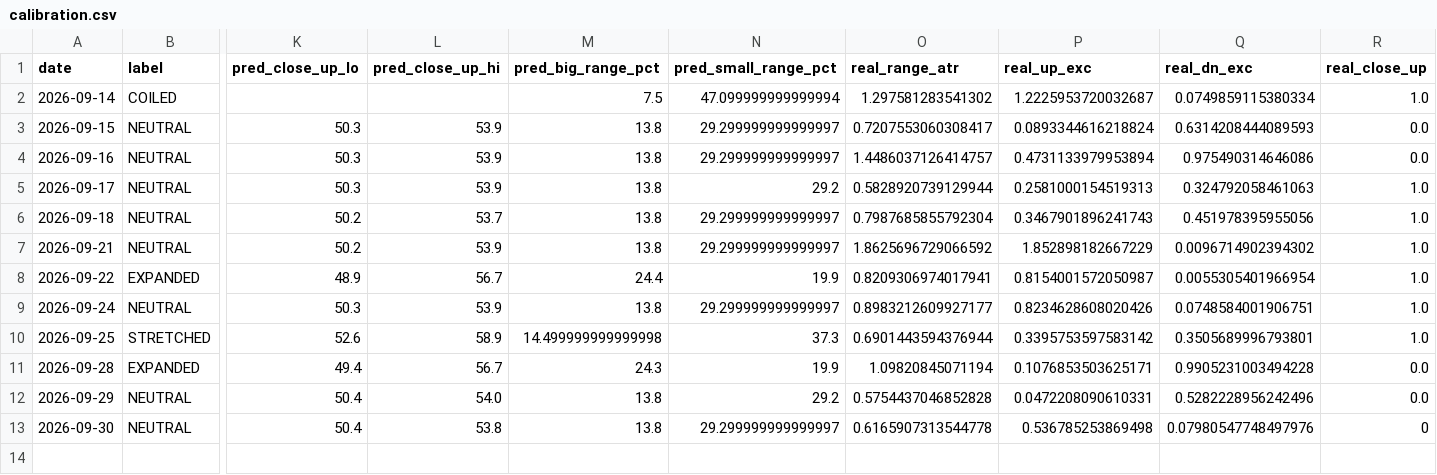
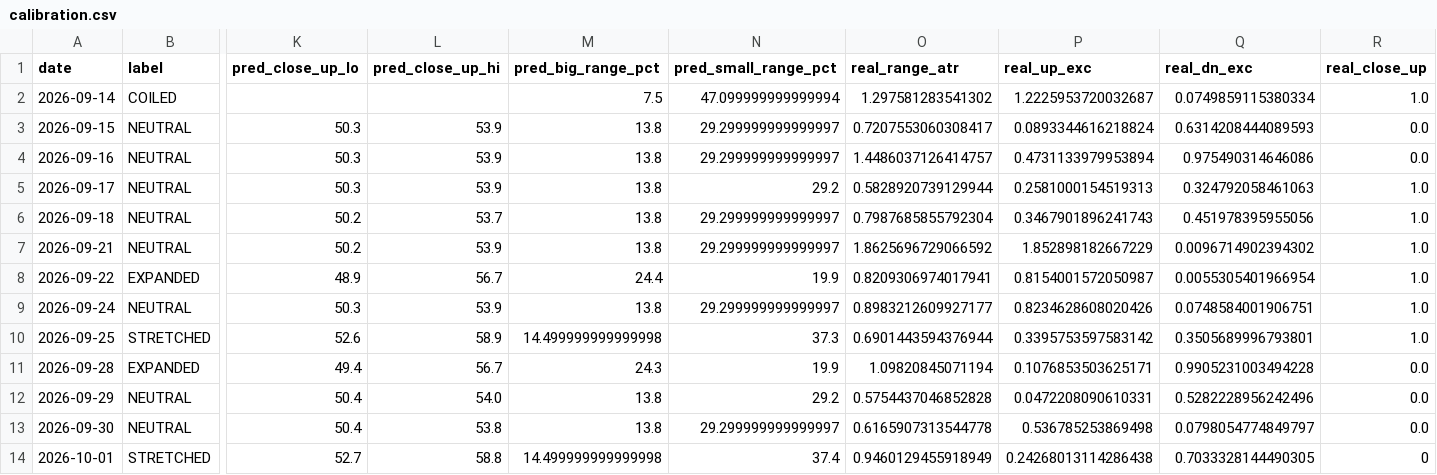
Before and after one commit to johnsontrades1/session-conditions, a CSV file: data/calibration.csv, drawn as a sheet; only a part is shown, gaps mark what is left out; rows hold the shown columns only; the diff names each change by its address in the sheet, - before the commit and + after, or states it on an @@ line.

```diff
--- a/data/calibration.csv
+++ b/data/calibration.csv
-Q13 (real_dn_exc): 0.07980547748497976
+Q13 (real_dn_exc): 0.0798054774849797
-R13 (real_close_up): 0
+R13 (real_close_up): 0.0
+row 14: 2026-10-01 | STRETCHED | 52.7 | 58.8 | 14.499999999999998 | 37.4 | 0.9460129455918949 | 0.24268013114286438 | 0.7033328144490305 | 0
```
Also changed, not shown: 2 other files.
